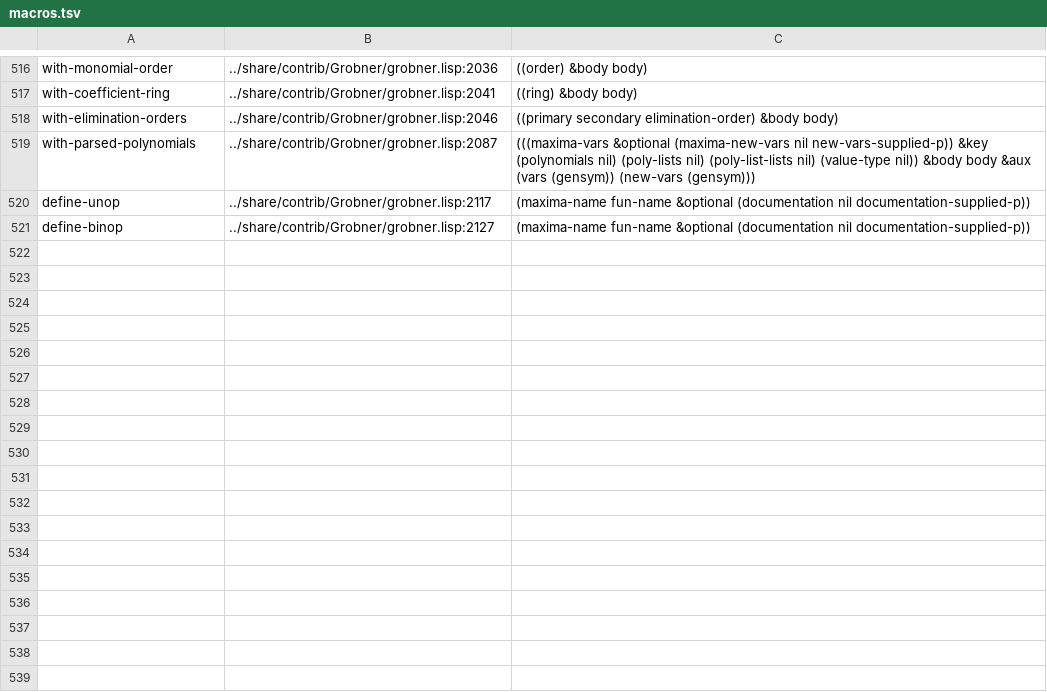
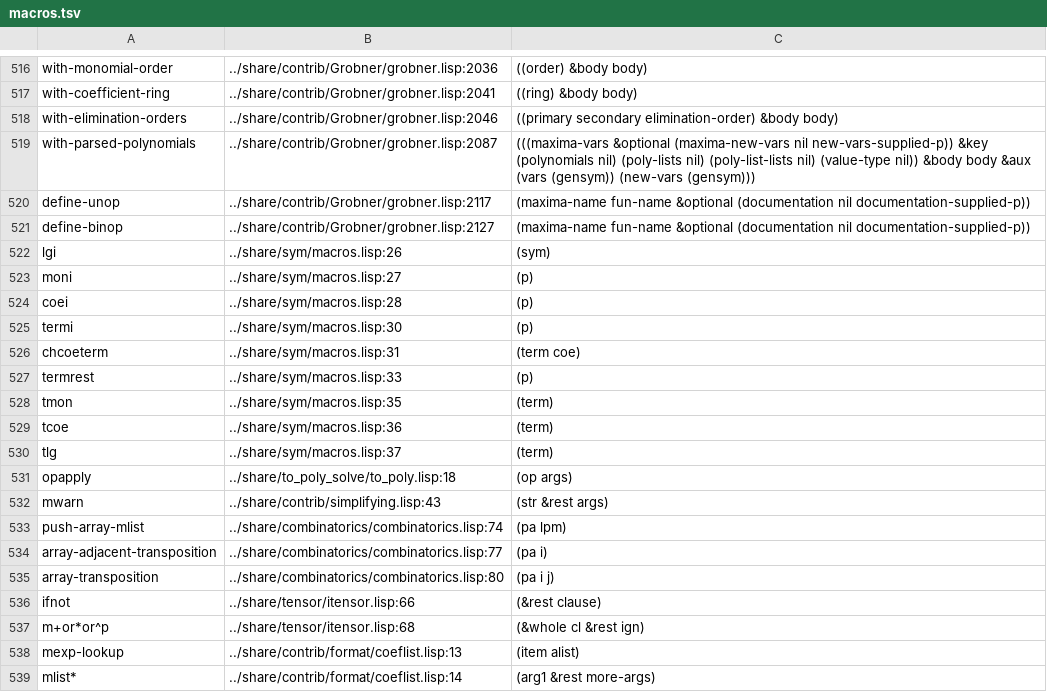
Before and after one commit to moonbit-community/maxima.mbt, a TSV file: docs/index/macros.tsv, drawn as a sheet; only a part is shown, gaps mark what is left out.

```diff
--- a/docs/index/macros.tsv
+++ b/docs/index/macros.tsv
@@ -521 +521,19 @@ define-unop	../share/contrib/Grobner/grobner.lisp:2117	(maxima-name fun-name &op
 define-binop	../share/contrib/Grobner/grobner.lisp:2127	(maxima-name fun-name &optional (documentation nil documentation-supplied-p))
+lgi	../share/sym/macros.lisp:26	(sym)
+moni	../share/sym/macros.lisp:27	(p)
+coei	../share/sym/macros.lisp:28	(p)
+termi	../share/sym/macros.lisp:30	(p)
+chcoeterm	../share/sym/macros.lisp:31	(term coe)
+termrest	../share/sym/macros.lisp:33	(p)
+tmon	../share/sym/macros.lisp:35	(term)
+tcoe	../share/sym/macros.lisp:36	(term)
+tlg	../share/sym/macros.lisp:37	(term)
+opapply	../share/to_poly_solve/to_poly.lisp:18	(op args)
+mwarn	../share/contrib/simplifying.lisp:43	(str &rest args)
+push-array-mlist	../share/combinatorics/combinatorics.lisp:74	(pa lpm)
+array-adjacent-transposition	../share/combinatorics/combinatorics.lisp:77	(pa i)
+array-transposition	../share/combinatorics/combinatorics.lisp:80	(pa i j)
+ifnot	../share/tensor/itensor.lisp:66	(&rest clause)
+m+or*or^p	../share/tensor/itensor.lisp:68	(&whole cl &rest ign)
+mexp-lookup	../share/contrib/format/coeflist.lisp:13	(item alist)
+mlist*	../share/contrib/format/coeflist.lisp:14	(arg1 &rest more-args)
```
Also changed, not shown: docs/index/complex_var_inits.tsv, 14 other files.
